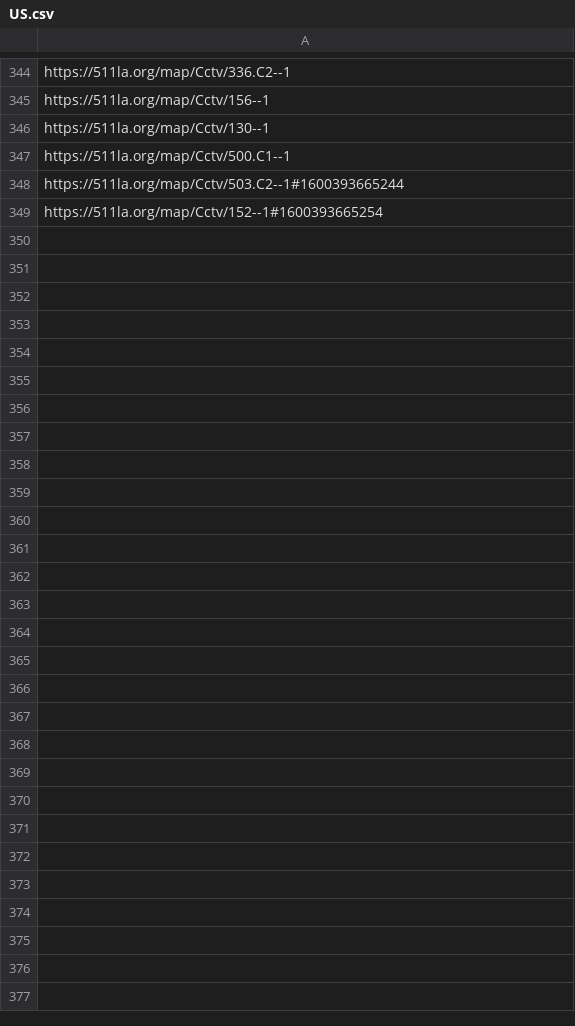
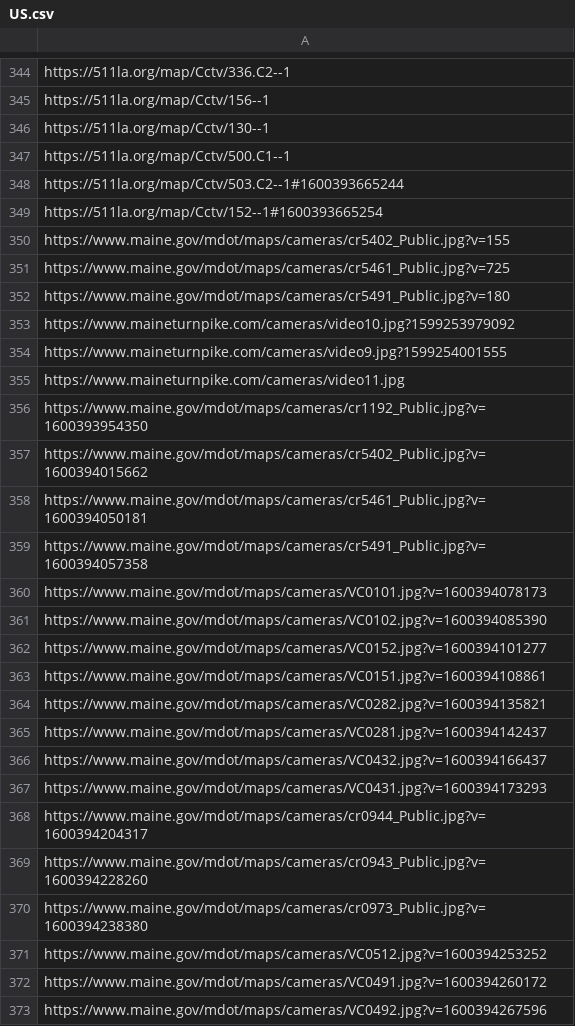
Before and after one commit to StateDocuments/UnitedStates, a CSV file: US.csv, drawn as a sheet; only a part is shown, gaps mark what is left out; the diff names each change by its address in the sheet, - before the commit and + after, or states it on an @@ line.

Commit message:
Update US.csv

```diff
--- a/US.csv
+++ b/US.csv
+row 350: https://www.maine.gov/mdot/maps/cameras/cr5402_Public.jpg?v=155
+row 351: https://www.maine.gov/mdot/maps/cameras/cr5461_Public.jpg?v=725
+row 352: https://www.maine.gov/mdot/maps/cameras/cr5491_Public.jpg?v=180
+row 353: https://www.maineturnpike.com/cameras/video10.jpg?1599253979092
+row 354: https://www.maineturnpike.com/cameras/video9.jpg?1599254001555
+row 355: https://www.maineturnpike.com/cameras/video11.jpg
+row 356: https://www.maine.gov/mdot/maps/cameras/cr1192_Public.jpg?v=1600393954350
+row 357: https://www.maine.gov/mdot/maps/cameras/cr5402_Public.jpg?v=1600394015662
+row 358: https://www.maine.gov/mdot/maps/cameras/cr5461_Public.jpg?v=1600394050181
+row 359: https://www.maine.gov/mdot/maps/cameras/cr5491_Public.jpg?v=1600394057358
+row 360: https://www.maine.gov/mdot/maps/cameras/VC0101.jpg?v=1600394078173
+row 361: https://www.maine.gov/mdot/maps/cameras/VC0102.jpg?v=1600394085390
+row 362: https://www.maine.gov/mdot/maps/cameras/VC0152.jpg?v=1600394101277
+row 363: https://www.maine.gov/mdot/maps/cameras/VC0151.jpg?v=1600394108861
+row 364: https://www.maine.gov/mdot/maps/cameras/VC0282.jpg?v=1600394135821
+row 365: https://www.maine.gov/mdot/maps/cameras/VC0281.jpg?v=1600394142437
+row 366: https://www.maine.gov/mdot/maps/cameras/VC0432.jpg?v=1600394166437
+row 367: https://www.maine.gov/mdot/maps/cameras/VC0431.jpg?v=1600394173293
+row 368: https://www.maine.gov/mdot/maps/cameras/cr0944_Public.jpg?v=1600394204317
+row 369: https://www.maine.gov/mdot/maps/cameras/cr0943_Public.jpg?v=1600394228260
+row 370: https://www.maine.gov/mdot/maps/cameras/cr0973_Public.jpg?v=1600394238380
+row 371: https://www.maine.gov/mdot/maps/cameras/VC0512.jpg?v=1600394253252
+row 372: https://www.maine.gov/mdot/maps/cameras/VC0491.jpg?v=1600394260172
+row 373: https://www.maine.gov/mdot/maps/cameras/VC0492.jpg?v=1600394267596
```
